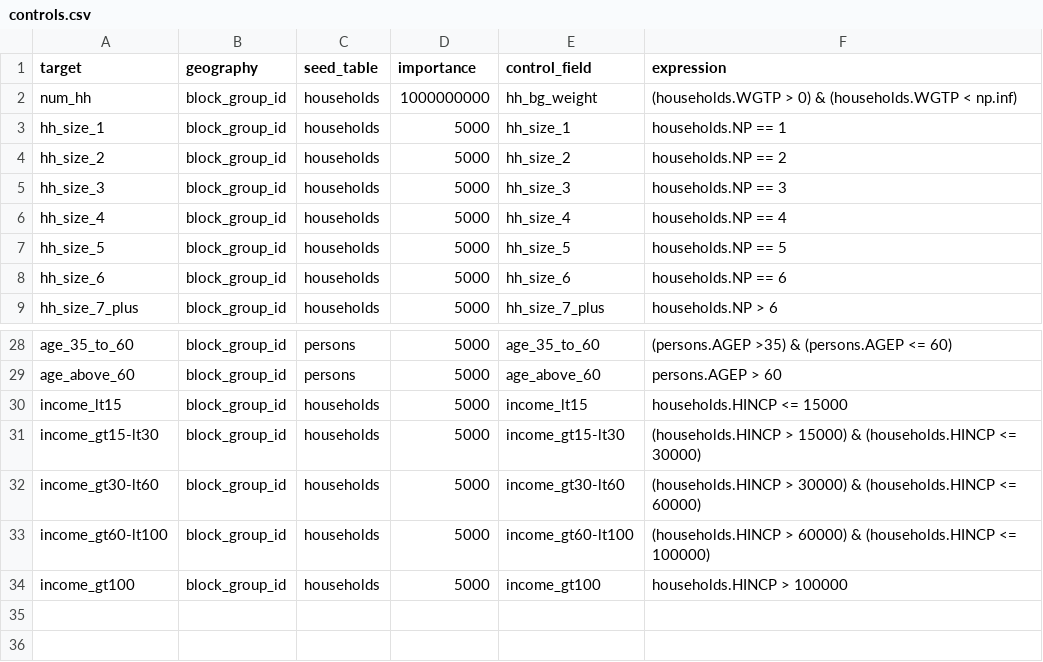
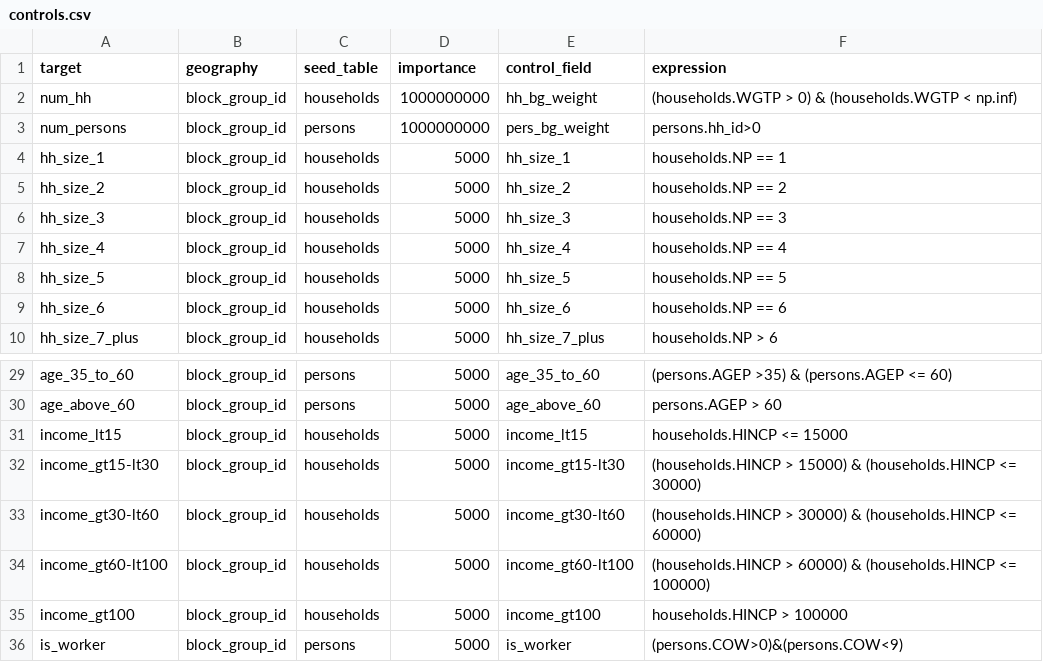
Before and after one commit to psrc/populationsim, a CSV file: psrc/configs/controls.csv, drawn as a sheet; only a part is shown, gaps mark what is left out; the diff names each change by its address in the sheet, - before the commit and + after, or states it on an @@ line.

```diff
--- a/psrc/configs/controls.csv
+++ b/psrc/configs/controls.csv
+row 3: num_persons | block_group_id | persons | 1000000000 | pers_bg_weight | persons.hh_id>0
+row 36: is_worker | block_group_id | persons | 5000 | is_worker | (persons.COW>0)&(persons.COW<9)
```
Also changed, not shown: 3 other files.
